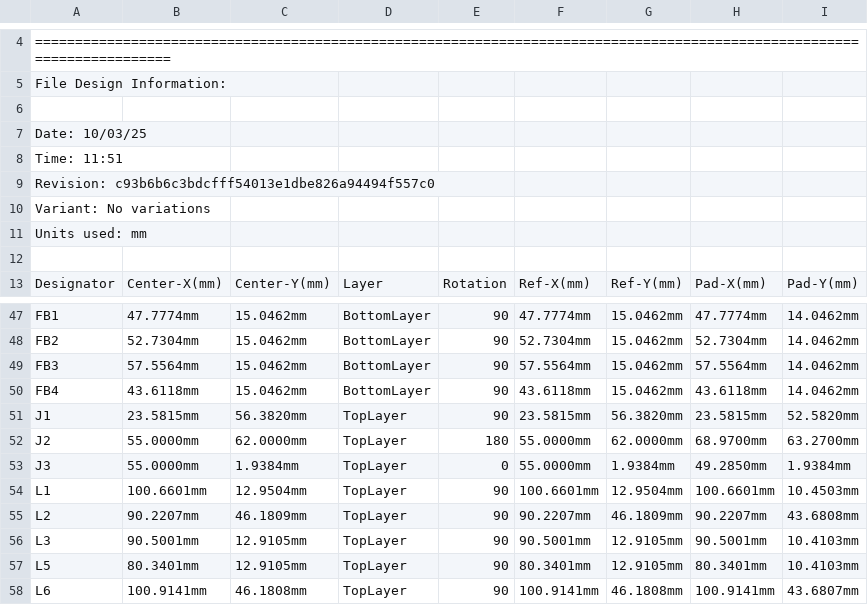
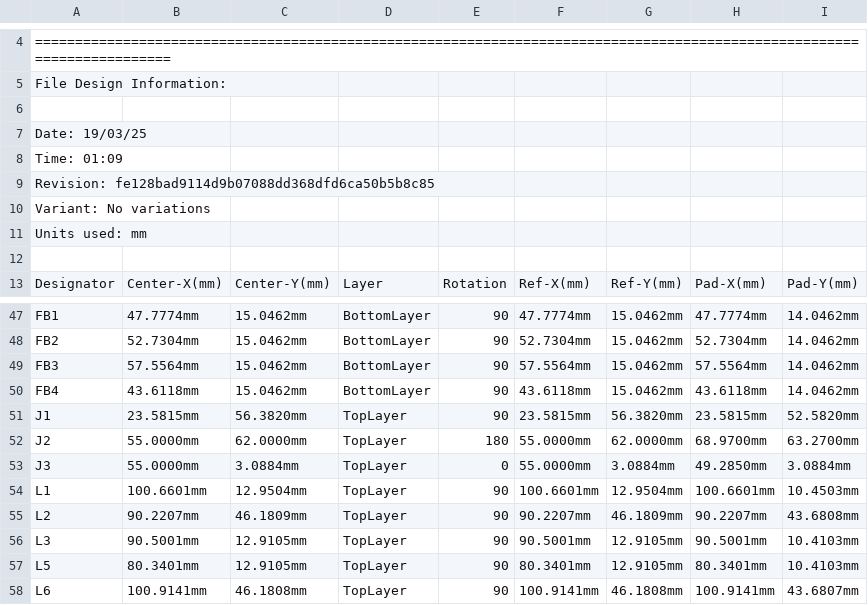
Before and after one commit to eSpark-Backup/nabilfesal-smartmeter-hw, a CSV file: Design-Files/OFP_VIM_v1.5/Deliverables/Pick n Place/Pick Place for OFP_VIM_v1.5.csv, drawn as a sheet; only a part is shown, gaps mark what is left out.

```diff
--- a/Design-Files/OFP_VIM_v1.5/Deliverables/Pick n Place/Pick Place for OFP_VIM_v1.5.csv
+++ b/Design-Files/OFP_VIM_v1.5/Deliverables/Pick n Place/Pick Place for OFP_VIM_v1.5.csv
@@ -6,5 +6,5 @@ File Design Information:
 
-Date:       10/03/25
-Time:       11:51
-Revision:   c93b6b6c3bdcfff54013e1dbe826a94494f557c0
+Date:       19/03/25
+Time:       01:09
+Revision:   fe128bad9114d9b07088dd368dfd6ca50b5b8c85
 Variant:    No variations
@@ -52,3 +52,3 @@ Units used: mm
 "J2","55.0000mm","62.0000mm","TopLayer","180","55.0000mm","62.0000mm","68.9700mm","63.2700mm"
-"J3","55.0000mm","1.9384mm","TopLayer","0","55.0000mm","1.9384mm","49.2850mm","1.9384mm"
+"J3","55.0000mm","3.0884mm","TopLayer","0","55.0000mm","3.0884mm","49.2850mm","3.0884mm"
 "L1","100.6601mm","12.9504mm","TopLayer","90","100.6601mm","12.9504mm","100.6601mm","10.4503mm"
```
Also changed, not shown: Design-Files/OFP_VIM_v1.5/Deliverables/Pick n Place/Centroid File.csv, 35 other files.
